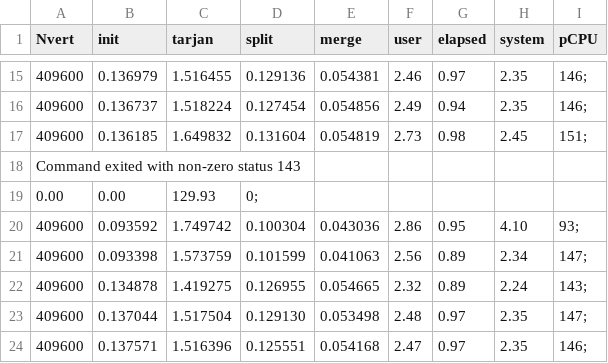
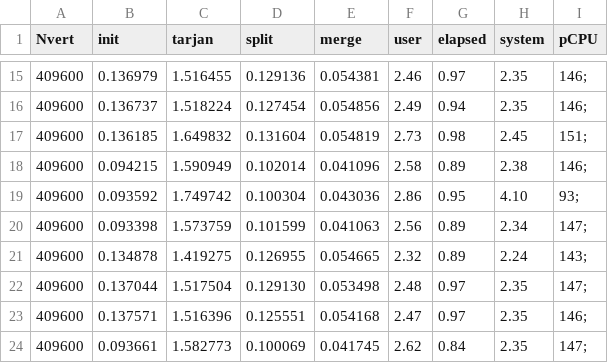
Before and after one commit to MADS-group/tarjan, a CSV file: measurements/measure/mpi/graph_type-tile-410000-O3/mpi-graph_type-tile-410000-O3-NTH-04.csv, drawn as a sheet; only a part is shown, gaps mark what is left out; the shorter side is filled out with more unchanged rows; removed rows and columns are numbered as before the commit, all else as after; the diff names each change by its address in the sheet, - before the commit and + after, or states it on an @@ line.

```diff
--- a/measurements/measure/mpi/graph_type-tile-410000-O3/mpi-graph_type-tile-410000-O3-NTH-04.csv
+++ b/measurements/measure/mpi/graph_type-tile-410000-O3/mpi-graph_type-tile-410000-O3-NTH-04.csv
-row 18: Command exited with non-zero status 143
-row 19: 0.00 | 0.00 | 129.93 | 0;
+row 18: 409600 | 0.094215 | 1.590949 | 0.102014 | 0.041096 | 2.58 | 0.89 | 2.38 | 146;
```
Also changed, not shown: measurements/measure/mpi/graph_type-tile-410000-O1/mpi-graph_type-tile-410000-O1-NTH-04.csv, measurements/measure/mpi/graph_type-tile-820000-O2/mpi-graph_type-tile-820000-O2-NTH-04.csv, 4 other files.
